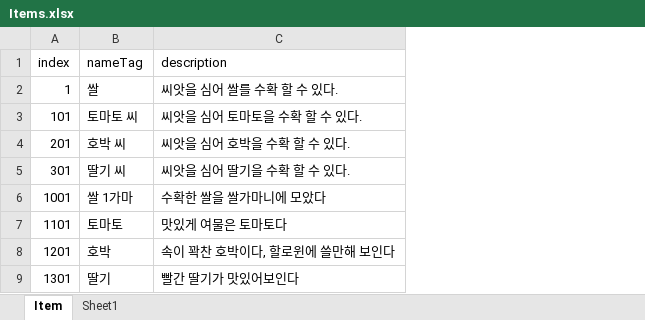
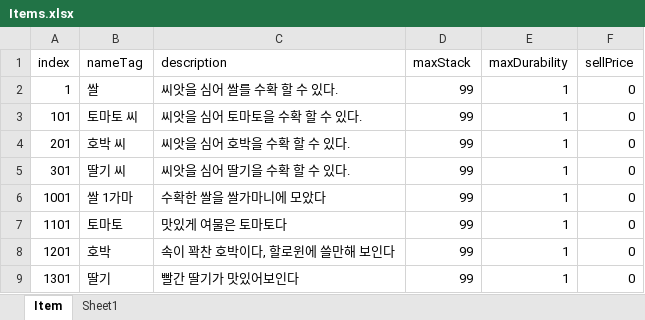
Before and after one commit to C01000011J01001010/Dairy-Farm.Unity.Mirror, an Excel workbook: Assets/Project/Csv/Items.xlsx, sheet Item, drawn as a sheet; values as stored, in another font and other column widths than the file's, no borders; table styles not drawn; the diff names each change by its address in the sheet, - before the commit and + after, or states it on an @@ line.

```diff
--- a/Assets/Project/Csv/Items.xlsx (sheet Item)
+++ b/Assets/Project/Csv/Items.xlsx (sheet Item)
+column D (maxStack), rows 2-9: all 99
+column E (maxDurability), rows 2-9: all 1
+column F (sellPrice), rows 2-9: all 0
```
Also changed, not shown: Assets/Project/Csv/Crops.xlsx, 45 other files.
